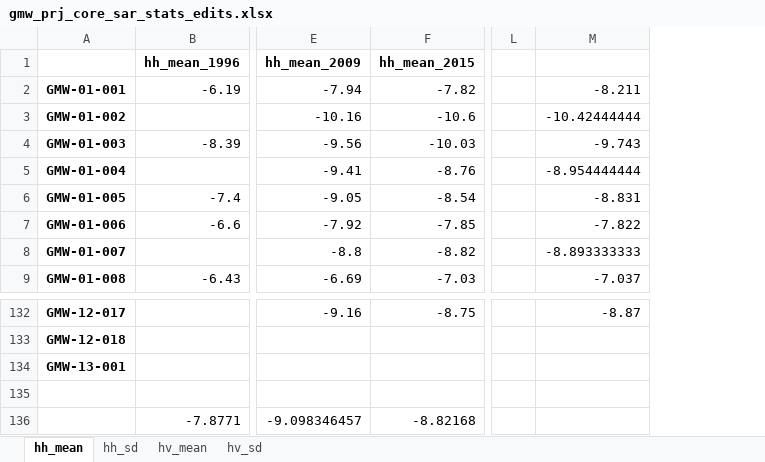
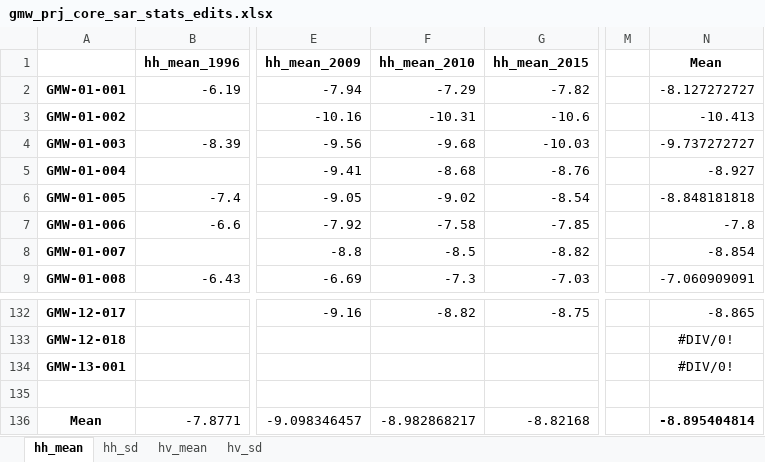
Before and after one commit to globalmangrovewatch/gmw_jaxa_sar_change_analysis, an Excel workbook: 06_find_changes/02_change_thresholds_details/06_merge_gmw_core_tile_stats/gmw_prj_core_sar_stats_edits.xlsx, sheet hh_mean, drawn as a sheet; only a part is shown, gaps mark what is left out; values as stored, in another font and other column widths than the file's, no borders; removed rows and columns are numbered as before the commit, all else as after; the diff names each change by its address in the sheet, - before the commit and + after, or states it on an @@ line.

```diff
--- a/06_find_changes/02_change_thresholds_details/06_merge_gmw_core_tile_stats/gmw_prj_core_sar_stats_edits.xlsx (sheet hh_mean)
+++ b/06_find_changes/02_change_thresholds_details/06_merge_gmw_core_tile_stats/gmw_prj_core_sar_stats_edits.xlsx (sheet hh_mean)
+column F (hh_mean_2010), rows 2-9: -7.29 | -10.31 | -9.68 | -8.68 | -9.02 | -7.58 | -8.5 | -7.3; rows 132-136: -8.82 |  |  |  | -8.982868217
-column M, rows 2-9: -8.211 | -10.42444444 | -9.743 | -8.954444444 | -8.831 | -7.822 | -8.893333333 | -7.037; row 132: -8.87
+column N (Mean), rows 2-9: -8.127272727 | -10.413 | -9.737272727 | -8.927 | -8.848181818 | -7.8 | -8.854 | -7.060909091; rows 132-136: -8.865 | #DIV/0! | #DIV/0! |  | -8.895404814
-A136: (empty)
+A136: Mean
```
Also changed, not shown: sheet hv_sd, sheet hv_mean, sheet hh_sd, formulas that keep their value, 06_find_changes/02_change_thresholds_details/06_merge_gmw_core_tile_stats/gmw_core_sar_tile_stats.xlsx, 06_find_changes/02_change_thresholds_details/06_merge_gmw_core_tile_stats/gmw_prj_core_sar_stats.xlsx, 11 other files.
